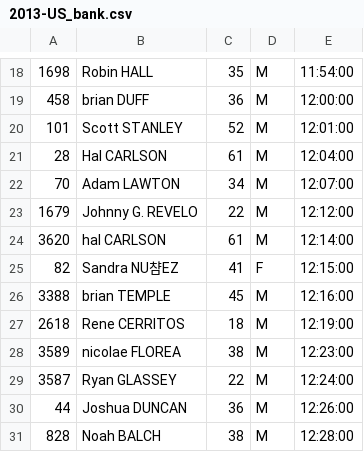
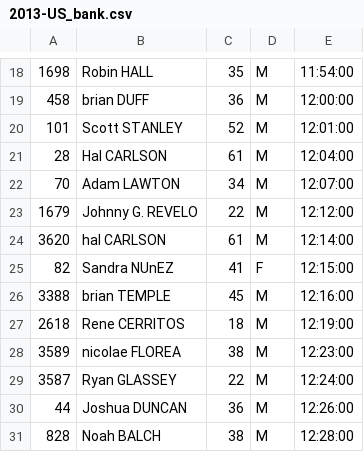
Before and after one commit to joduncan/RaceScoring, a CSV file: data/2013-US_bank.csv, drawn as a sheet; only a part is shown, gaps mark what is left out; the diff names each change by its address in the sheet, - before the commit and + after, or states it on an @@ line.

```diff
--- a/data/2013-US_bank.csv
+++ b/data/2013-US_bank.csv
-B25: Sandra NU챰EZ
+B25: Sandra NUnEZ
```
Also changed, not shown: data/2013-willis-tower.csv, data/2014-pt.csv, 1 other file.
